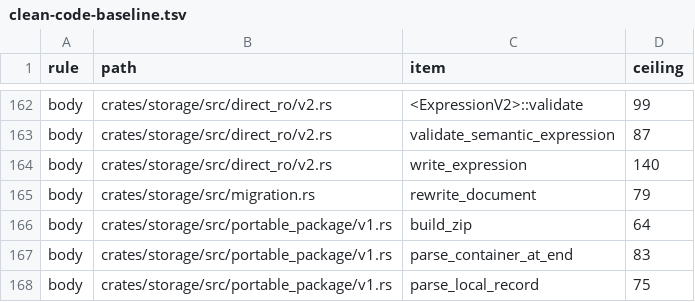
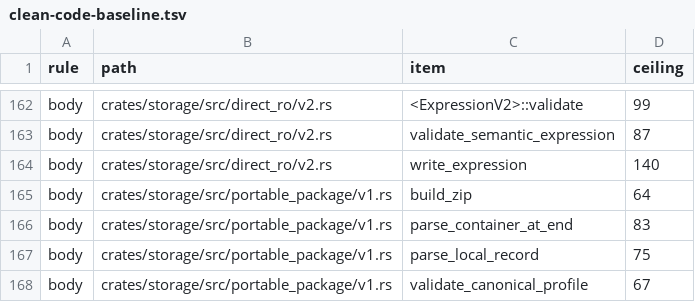
Before and after one commit to nurockplayer/tachiko-work, a TSV file: scripts/clean-code-baseline.tsv, drawn as a sheet; only a part is shown, gaps mark what is left out; the shorter side is filled out with more unchanged rows; the diff names each change by its address in the sheet, - before the commit and + after, or states it on an @@ line.

Commit message:
Extract schema-map conversion from rewrite_document

```diff
--- a/scripts/clean-code-baseline.tsv
+++ b/scripts/clean-code-baseline.tsv
-row 165: body | crates/storage/src/migration.rs | rewrite_document | 79
```
Also changed, not shown: 1 other file.
